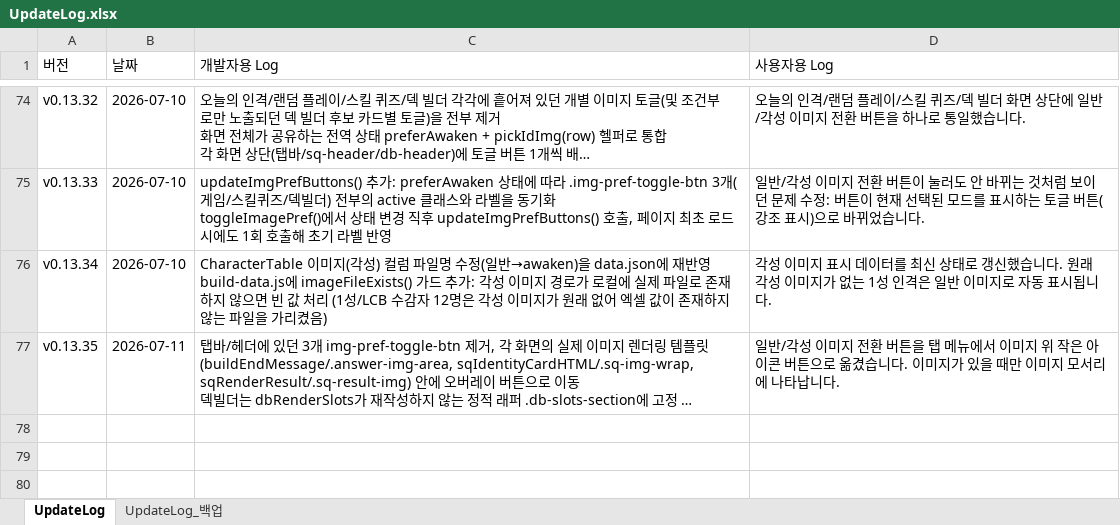
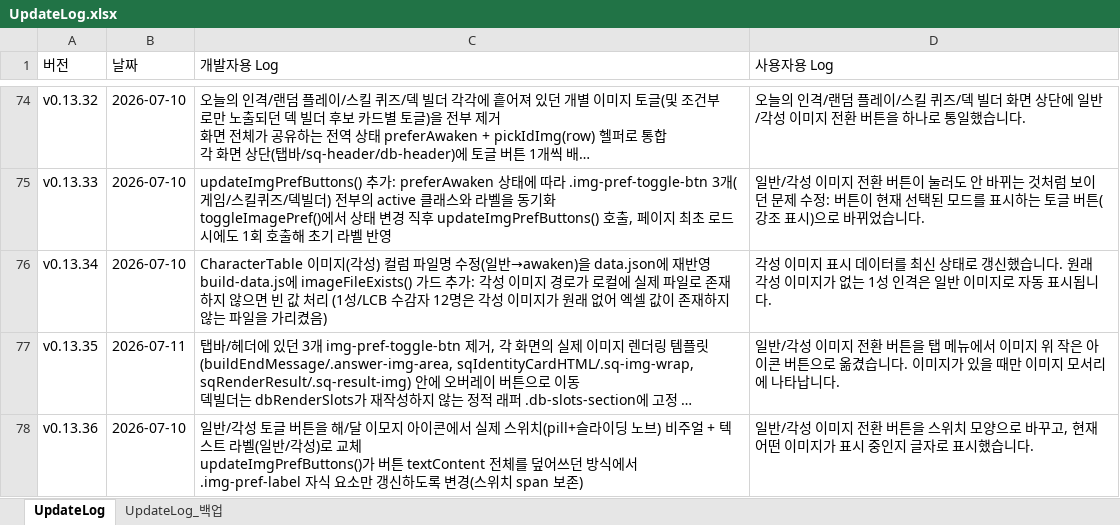
Before and after one commit to ilyoon98/limquiz, an Excel workbook: UpdateLog.xlsx, sheet UpdateLog, drawn as a sheet; only a part is shown, gaps mark what is left out; long unchanged cells end in …; values as stored, in another font and other column widths than the file's, no borders; ↵ is a line break in a cell; the diff names each change by its address in the sheet, - before the commit and + after, or states it on an @@ line.

```diff
--- a/UpdateLog.xlsx (sheet UpdateLog)
+++ b/UpdateLog.xlsx (sheet UpdateLog)
+row 78: v0.13.36 | 2026-07-10 | 일반/각성 토글 버튼을 해/달 이모지 아이콘에서 실제 스위치(pill+슬라이딩 노브) 비주얼 + 텍스트 라벨(일반/각성)로 교체 ↵ updateImgPrefButtons()가 버튼 textContent 전체를 덮어쓰던 방식에서 .img-pref-label 자식 요소만 갱신하도록 변경(스위치 span 보존) | 일반/각성 이미지 전환 버튼을 스위치 모양으로 바꾸고, 현재 어떤 이미지가 표시 중인지 글자로 표시했습니다.
```
Also changed, not shown: 2 other files.
